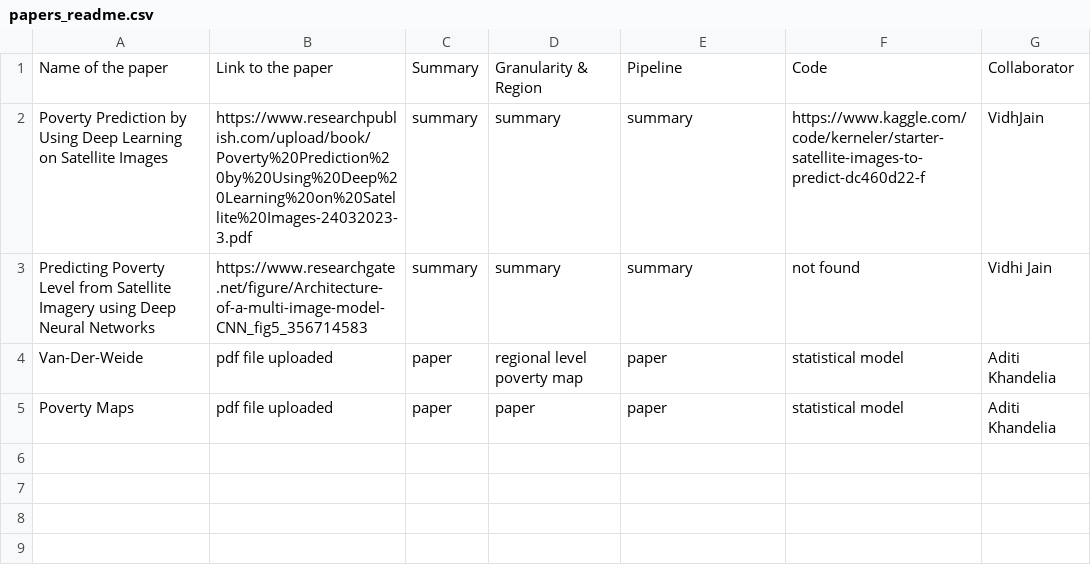
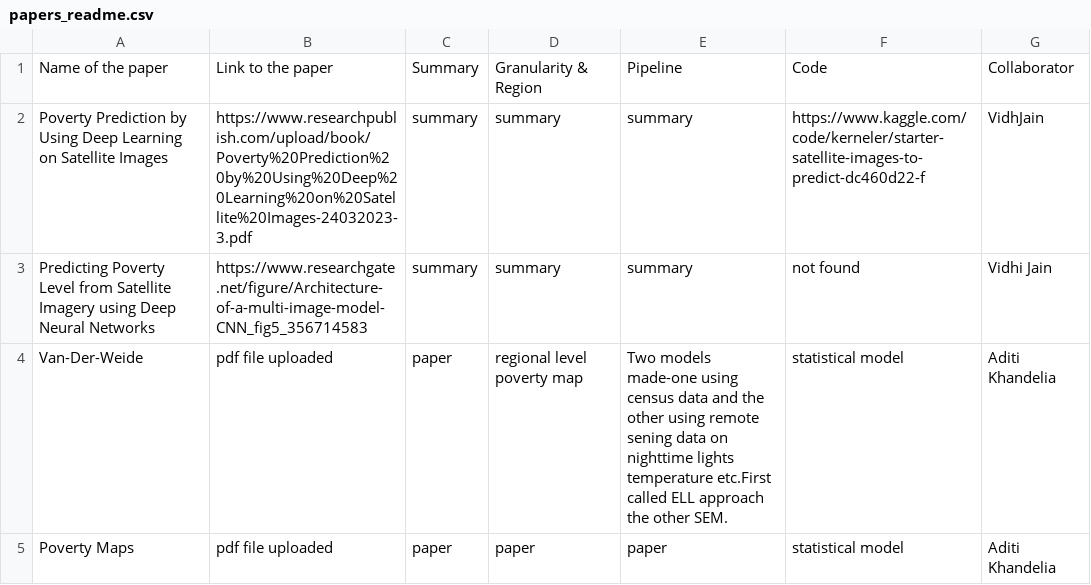
Before and after one commit to Divyanshsingh1910/CDIS_Satellite_Imagery_Analysis, a CSV file: Lit-review/papers_readme.csv, drawn as a sheet.

Commit message:
Update papers_readme.csv

```diff
--- a/Lit-review/papers_readme.csv
+++ b/Lit-review/papers_readme.csv
@@ -3,3 +3,3 @@ Poverty Prediction by Using Deep Learning on Satellite Images, https://www.resea
 Predicting Poverty Level from Satellite Imagery using Deep Neural Networks, https://www.researchgate.net/figure/Architecture-of-a-multi-image-model-CNN_fig5_356714583 , summary,summary,summary, not found, Vidhi Jain
-Van-Der-Weide, pdf file uploaded, paper,regional level poverty map,paper,statistical model,Aditi Khandelia
+Van-Der-Weide, pdf file uploaded, paper,regional level poverty map,Two models made-one using census data and the other using remote sening data on nighttime lights temperature etc.First called ELL approach the other SEM.,statistical model,Aditi Khandelia
 Poverty Maps, pdf file uploaded, paper,paper,paper,statistical model,Aditi Khandelia
```
